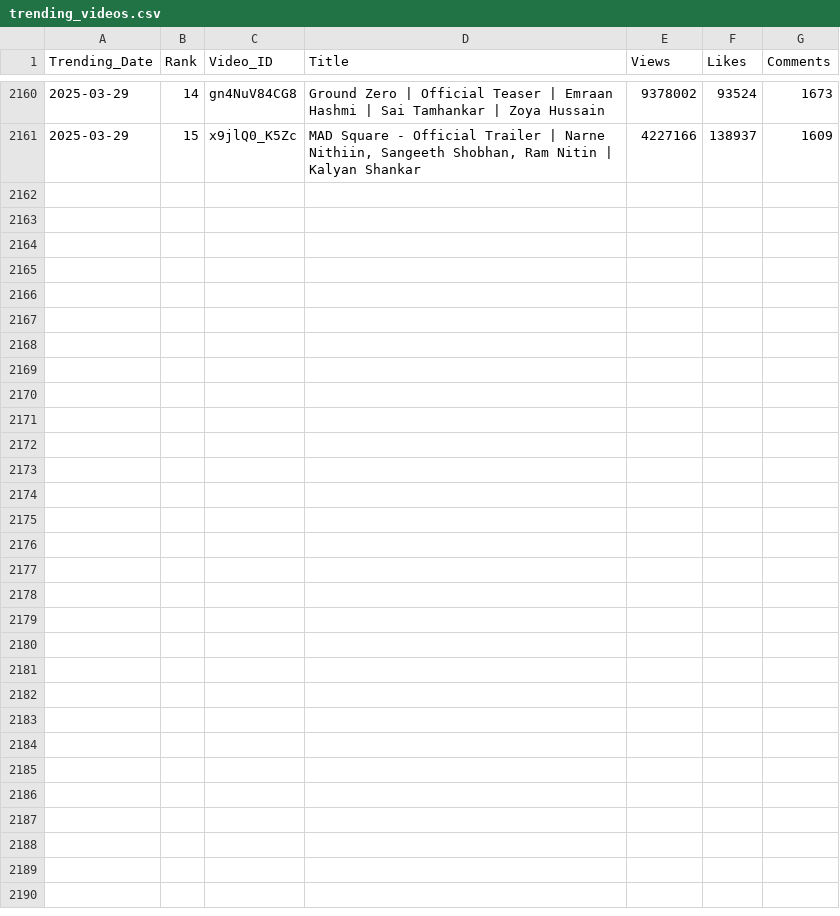
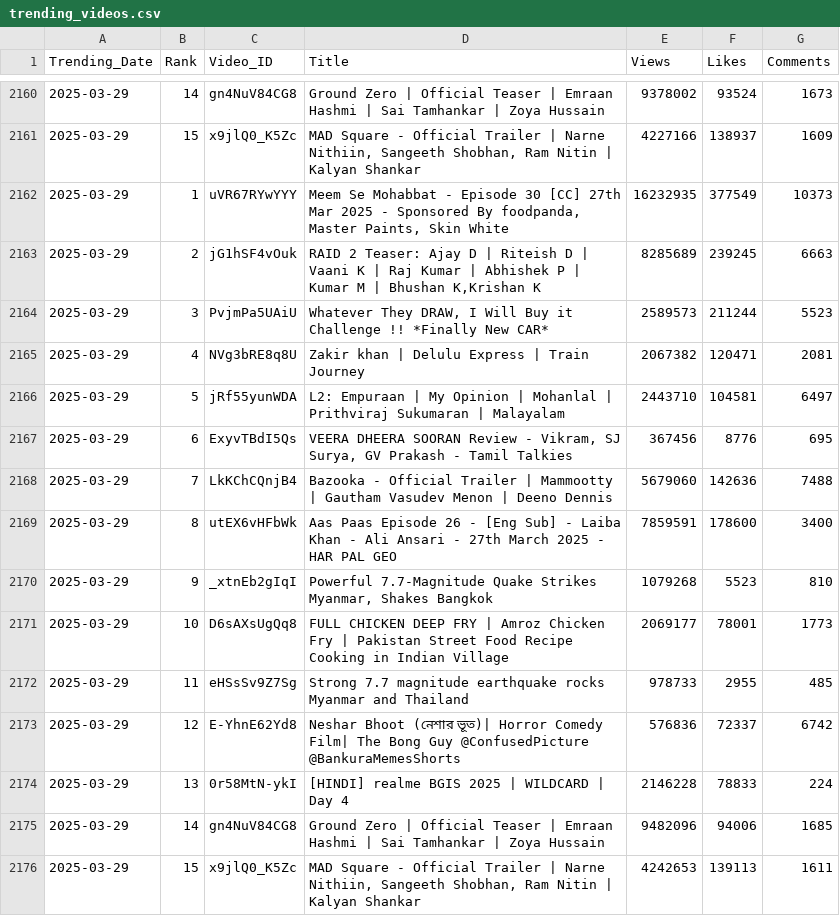
Before and after one commit to nandunanofficial/Youtube_Data_Collection, a CSV file: trending_videos.csv, drawn as a sheet; only a part is shown, gaps mark what is left out.

```diff
--- a/trending_videos.csv
+++ b/trending_videos.csv
@@ -2161 +2161,16 @@ Trending_Date,Rank,Video_ID,Title,Views,Likes,Comments
 2025-03-29,15,x9jlQ0_K5Zc,"MAD Square - Official Trailer | Narne Nithiin, Sangeeth Shobhan, Ram Nitin | Kalyan Shankar",4227166,138937,1609
+2025-03-29,1,uVR67RYwYYY,"Meem Se Mohabbat - Episode 30 [CC] 27th Mar 2025 - Sponsored By foodpanda, Master Paints, Skin White",16232935,377549,10373
+2025-03-29,2,jG1hSF4vOuk,"RAID 2 Teaser: Ajay D | Riteish D | Vaani K | Raj Kumar | Abhishek P | Kumar M | Bhushan K,Krishan K",8285689,239245,6663
+2025-03-29,3,PvjmPa5UAiU,"Whatever They DRAW, I Will Buy it Challenge !! *Finally New CAR*",2589573,211244,5523
+2025-03-29,4,NVg3bRE8q8U,Zakir khan | Delulu Express | Train Journey,2067382,120471,2081
+2025-03-29,5,jRf55yunWDA,L2: Empuraan | My Opinion | Mohanlal | Prithviraj Sukumaran | Malayalam,2443710,104581,6497
+2025-03-29,6,ExyvTBdI5Qs,"VEERA DHEERA SOORAN Review - Vikram, SJ Surya, GV Prakash - Tamil Talkies",367456,8776,695
+2025-03-29,7,LkKChCQnjB4,Bazooka - Official Trailer | Mammootty | Gautham Vasudev Menon | Deeno Dennis,5679060,142636,7488
+2025-03-29,8,utEX6vHFbWk,Aas Paas Episode 26 - [Eng Sub] - Laiba Khan - Ali Ansari - 27th March 2025 - HAR PAL GEO,7859591,178600,3400
+2025-03-29,9,_xtnEb2gIqI,"Powerful 7.7-Magnitude Quake Strikes Myanmar, Shakes Bangkok",1079268,5523,810
+2025-03-29,10,D6sAXsUgQq8,FULL CHICKEN DEEP FRY | Amroz Chicken Fry | Pakistan Street Food Recipe Cooking in Indian Village,2069177,78001,1773
+2025-03-29,11,eHSsSv9Z7Sg,Strong 7.7 magnitude earthquake rocks Myanmar and Thailand,978733,2955,485
+2025-03-29,12,E-YhnE62Yd8,Neshar Bhoot (নেশার ভূত)| Horror Comedy Film| The Bong Guy @ConfusedPicture @BankuraMemesShorts,576836,72337,6742
+2025-03-29,13,0r58MtN-ykI,[HINDI] realme BGIS 2025 | WILDCARD | Day 4,2146228,78833,224
+2025-03-29,14,gn4NuV84CG8,Ground Zero | Official Teaser | Emraan Hashmi | Sai Tamhankar | Zoya Hussain,9482096,94006,1685
+2025-03-29,15,x9jlQ0_K5Zc,"MAD Square - Official Trailer | Narne Nithiin, Sangeeth Shobhan, Ram Nitin | Kalyan Shankar",4242653,139113,1611
```
